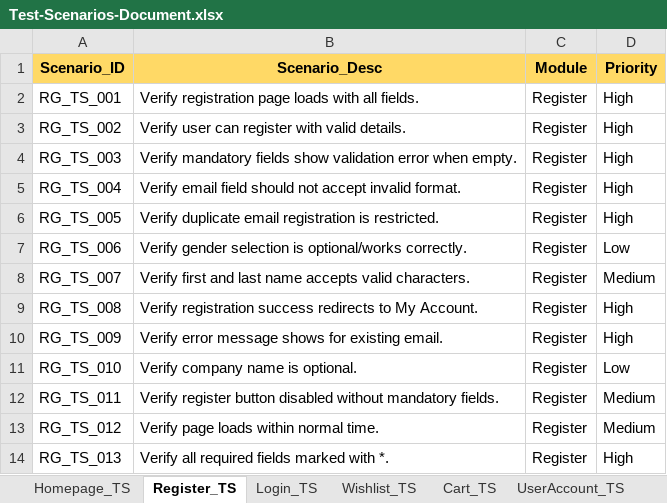
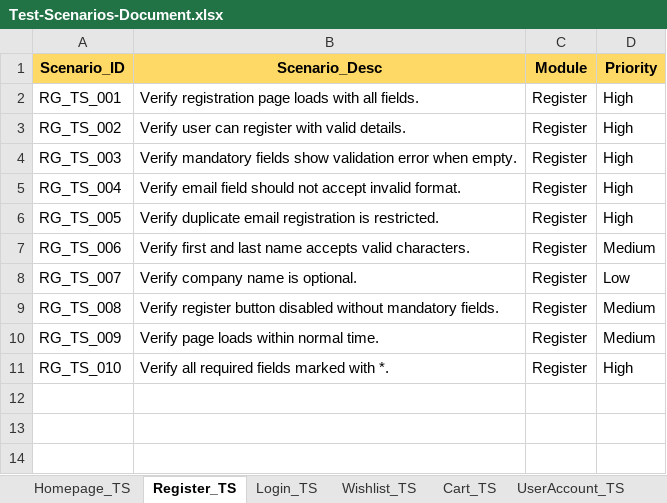
Before and after one commit to Code-By-Adarsh/Nopcommerce-Full-STLC-Manual-Automation-Testing, an Excel workbook: Manual/Test-Scenario-Document/Test-Scenarios-Document.xlsx, sheet Register_TS, drawn as a sheet; values as stored, in another font and other column widths than the file's, no borders; the diff names each change by its address in the sheet, - before the commit and + after, or states it on an @@ line.

Commit message:
Update: Test Scenario excel sheet.

```diff
--- a/Manual/Test-Scenario-Document/Test-Scenarios-Document.xlsx (sheet Register_TS)
+++ b/Manual/Test-Scenario-Document/Test-Scenarios-Document.xlsx (sheet Register_TS)
-B7 (Scenario_Desc): Verify gender selection is optional/works correctly.
+B7 (Scenario_Desc): Verify first and last name accepts valid characters.
-D7 (Priority): Low
+D7 (Priority): Medium
-B8 (Scenario_Desc): Verify first and last name accepts valid characters.
+B8 (Scenario_Desc): Verify company name is optional.
-D8 (Priority): Medium
+D8 (Priority): Low
-B9 (Scenario_Desc): Verify registration success redirects to My Account.
+B9 (Scenario_Desc): Verify register button disabled without mandatory fields.
-D9:D10 (Priority): High
+D9:D10 (Priority): Medium
-B10 (Scenario_Desc): Verify error message shows for existing email.
+B10 (Scenario_Desc): Verify page loads within normal time.
-B11 (Scenario_Desc): Verify company name is optional.
+B11 (Scenario_Desc): Verify all required fields marked with *.
-D11 (Priority): Low
+D11 (Priority): High
-row 12: RG_TS_011 | Verify register button disabled without mandatory fields. | Register | Medium
-row 13: RG_TS_012 | Verify page loads within normal time. | Register | Medium
-row 14: RG_TS_013 | Verify all required fields marked with *. | Register | High
```
Also changed, not shown: sheet Homepage_TS, sheet Login_TS, sheet UserAccount_TS, sheet Cart_TS, sheet Wishlist_TS.
